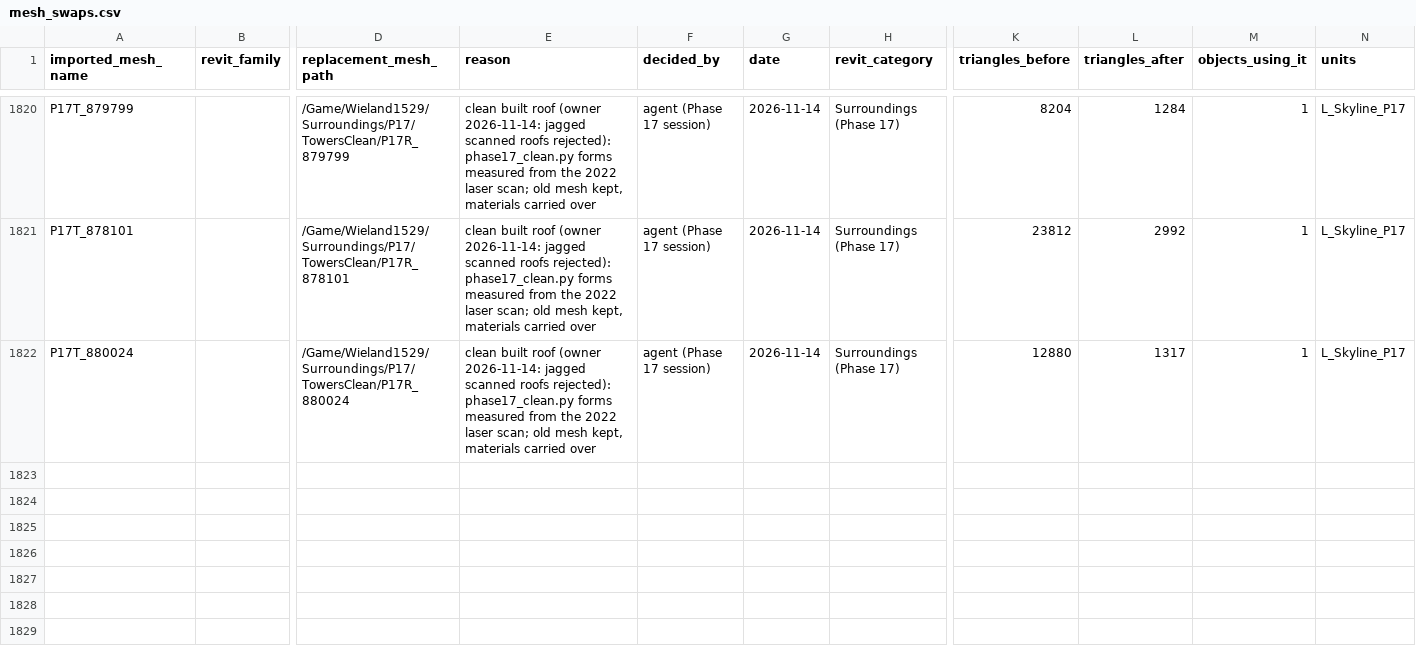
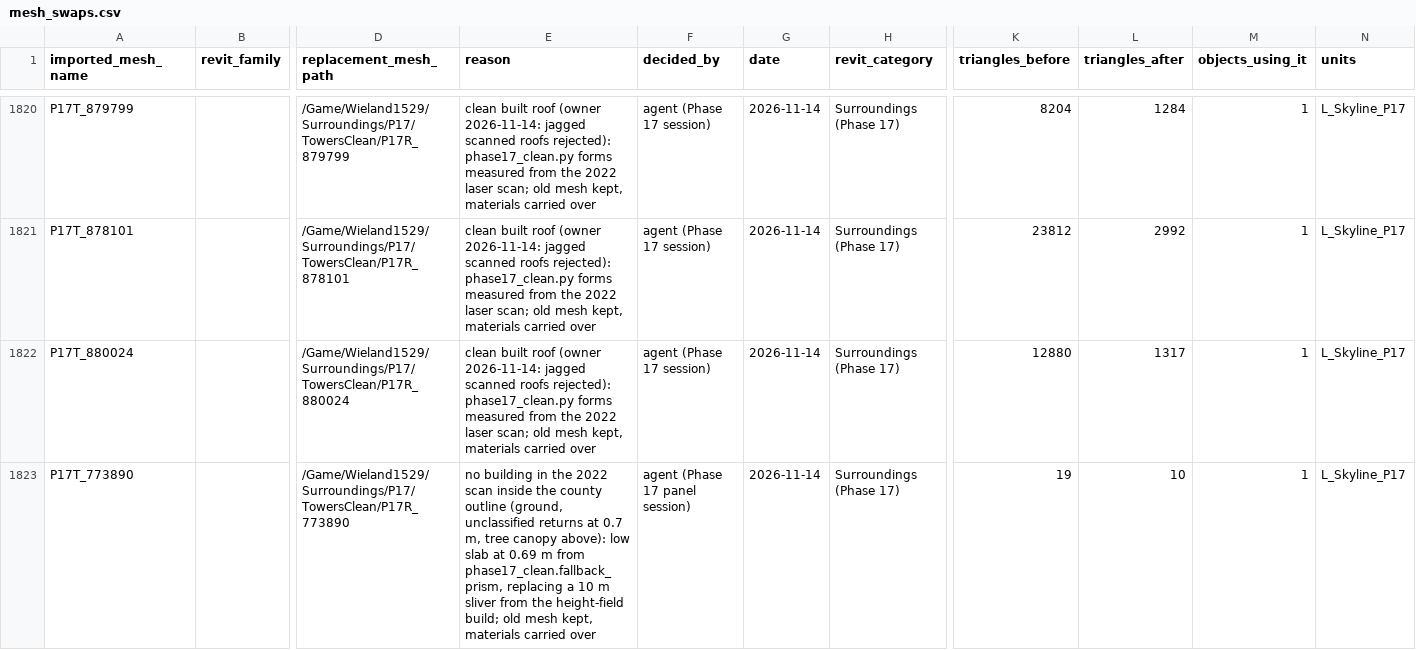
Before and after one commit to mlux-ops/3D-Model-Workflow, a CSV file: docs/unreal/1529_wieland/mesh_swaps.csv, drawn as a sheet; only a part is shown, gaps mark what is left out; rows hold the shown columns only; the diff names each change by its address in the sheet, - before the commit and + after, or states it on an @@ line.

```diff
--- a/docs/unreal/1529_wieland/mesh_swaps.csv
+++ b/docs/unreal/1529_wieland/mesh_swaps.csv
+row 1823: P17T_773890 |  | /Game/Wieland1529/Surroundings/P17/TowersClean/P17R_773890 | no building in the 2022 scan inside the county outline (ground, unclassified returns at 0.7 m, tree canopy above): low slab at 0.69 m from phase17_clean.fallback_prism, replacing a 10 m sliver from the height-field build; old mesh kept, materials carried over | agent (Phase 17 panel session) | 2026-11-14 | Surroundings (Phase 17) | 19 | 10 | 1 | L_Skyline_P17
```
Also changed, not shown: 5 other files.
